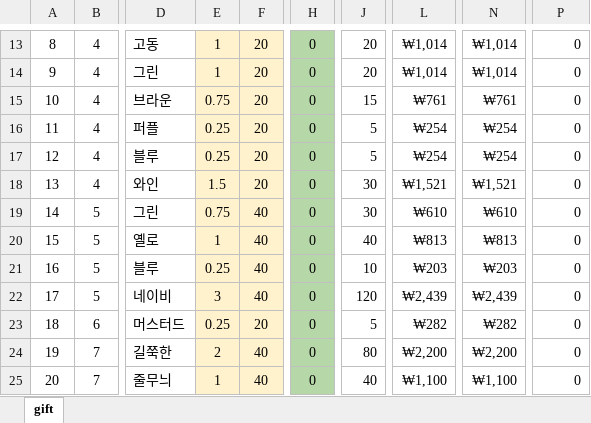
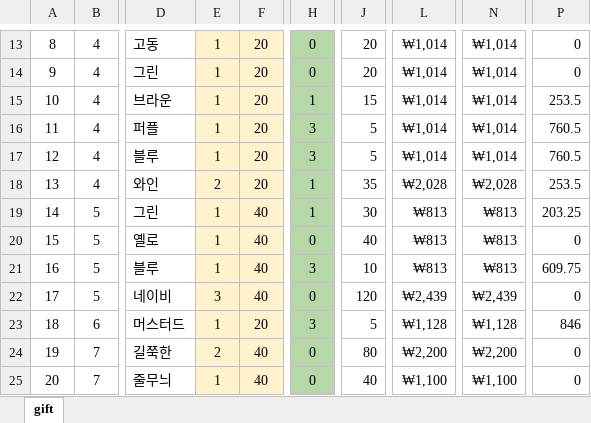
Before and after one commit to cjh6220/Mermaid22, an Excel workbook: Mermaid/Table/Gift.xlsx, sheet gift, drawn as a sheet; only a part is shown, gaps mark what is left out; values as stored, in another font and other column widths than the file's, no borders; the diff covers the shown part only; the diff names each change by its address in the sheet, - before the commit and + after, or states it on an @@ line.

```diff
--- a/Mermaid/Table/Gift.xlsx (sheet gift)
+++ b/Mermaid/Table/Gift.xlsx (sheet gift)
-E15: 0.75
+E15: 1
-H15: 0
+H15: 1
-L15: ₩761
+L15: ₩1,014
-N15: ₩761
+N15: ₩1,014
-P15: 0
+P15: 253.5
-E16:E17: 0.25
+E16:E17: 1
-H16:H17: 0
+H16:H17: 3
-L16:L17: ₩254
+L16:L17: ₩1,014
-N16:N17: ₩254
+N16:N17: ₩1,014
-P16:P17: 0
+P16:P17: 760.5
-E18: 1.5
+E18: 2
-H18:H19: 0
+H18:H19: 1
-J18: 30
+J18: 35
-L18: ₩1,521
+L18: ₩2,028
-N18: ₩1,521
+N18: ₩2,028
-P18: 0
+P18: 253.5
-E19: 0.75
+E19: 1
-L19: ₩610
+L19: ₩813
-N19: ₩610
+N19: ₩813
-P19: 0
+P19: 203.25
-E21: 0.25
+E21: 1
-H21: 0
+H21: 3
-L21: ₩203
+L21: ₩813
-N21: ₩203
+N21: ₩813
-P21: 0
+P21: 609.75
-E23: 0.25
+E23: 1
-H23: 0
+H23: 3
-L23: ₩282
+L23: ₩1,128
-N23: ₩282
+N23: ₩1,128
-P23: 0
+P23: 846
```
Also changed, not shown: 60 edited cells elsewhere in this sheet, 30 other files.
